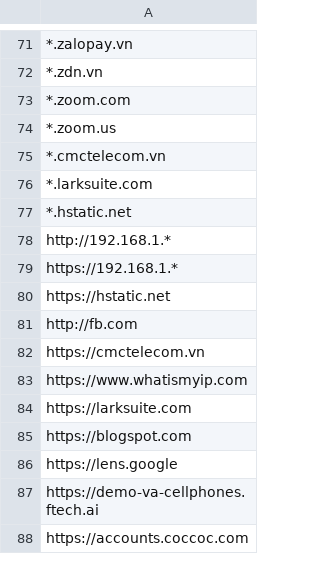
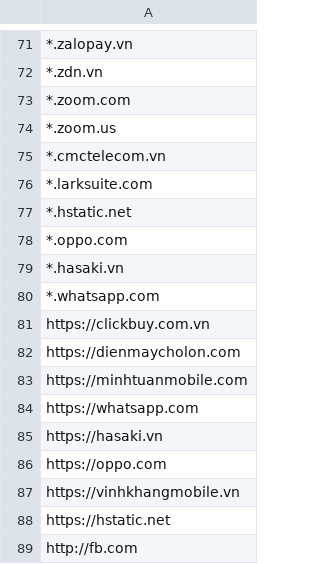
Before and after one commit to MinhThien11/CONNECT, a CSV file: CPS_CS_Website_Allows.csv, drawn as a sheet; only a part is shown, gaps mark what is left out; the shorter side is filled out with more unchanged rows.

```diff
--- a/CPS_CS_Website_Allows.csv
+++ b/CPS_CS_Website_Allows.csv
@@ -77,4 +77,12 @@
 *.hstatic.net,
-http://192.168.1.*,
-https://192.168.1.*,
+*.oppo.com,
+*.hasaki.vn,
+*.whatsapp.com,
+https://clickbuy.com.vn,
+https://dienmaycholon.com,
+https://minhtuanmobile.com,
+https://whatsapp.com,
+https://hasaki.vn,
+https://oppo.com,
+https://vinhkhangmobile.vn,
 https://hstatic.net,
```
Also changed, not shown: CPS_QUANLY_Website_Allows.csv, CPS_THUNGAN_Website_Allows.csv, 13 other files.
